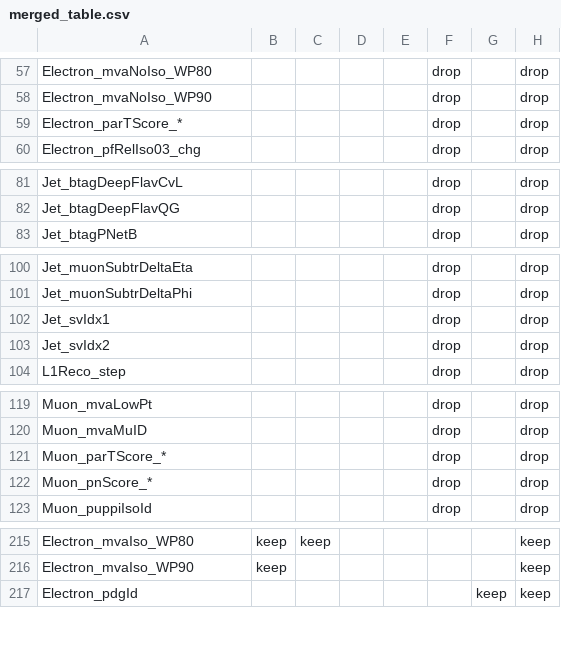
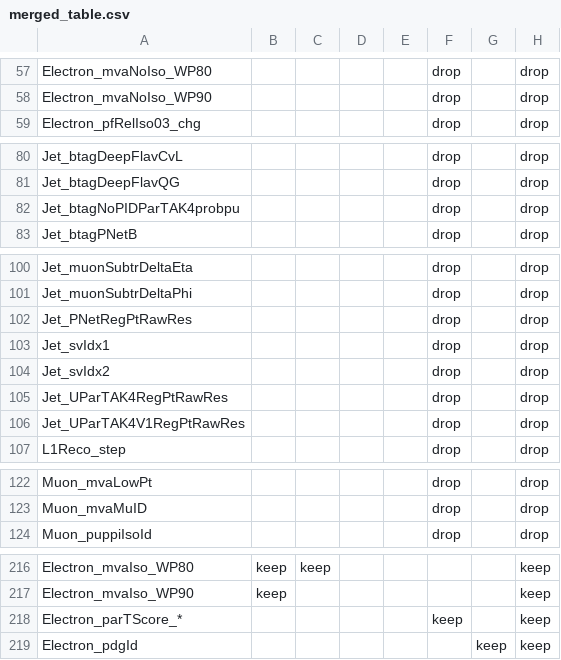
Before and after one commit to SWuchterl/nano-configs, a CSV file: branchesConfig/merged_table.csv, drawn as a sheet; only a part is shown, gaps mark what is left out; removed rows and columns are numbered as before the commit, all else as after; the diff covers the shown part only; the diff names each change by its address in the sheet, - before the commit and + after, or states it on an @@ line.

```diff
--- a/branchesConfig/merged_table.csv
+++ b/branchesConfig/merged_table.csv
-row 59: Electron_parTScore_* |  |  |  |  | drop |  | drop
+row 82: Jet_btagNoPIDParTAK4probpu |  |  |  |  | drop |  | drop
+row 102: Jet_PNetRegPtRawRes |  |  |  |  | drop |  | drop
+row 105: Jet_UParTAK4RegPtRawRes |  |  |  |  | drop |  | drop
+row 106: Jet_UParTAK4V1RegPtRawRes |  |  |  |  | drop |  | drop
-row 121: Muon_parTScore_* |  |  |  |  | drop |  | drop
-row 122: Muon_pnScore_* |  |  |  |  | drop |  | drop
+row 218: Electron_parTScore_* |  |  |  |  | keep |  | keep
```
Also changed, not shown: 2 added rows elsewhere in this file, 3 other files.
